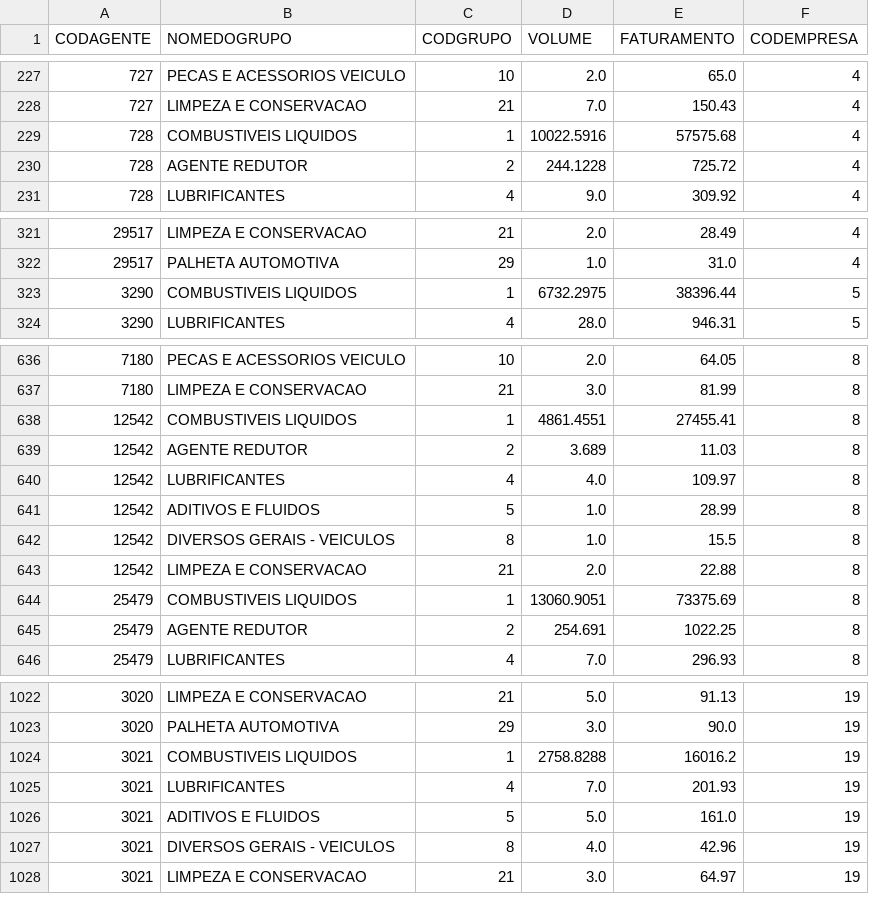
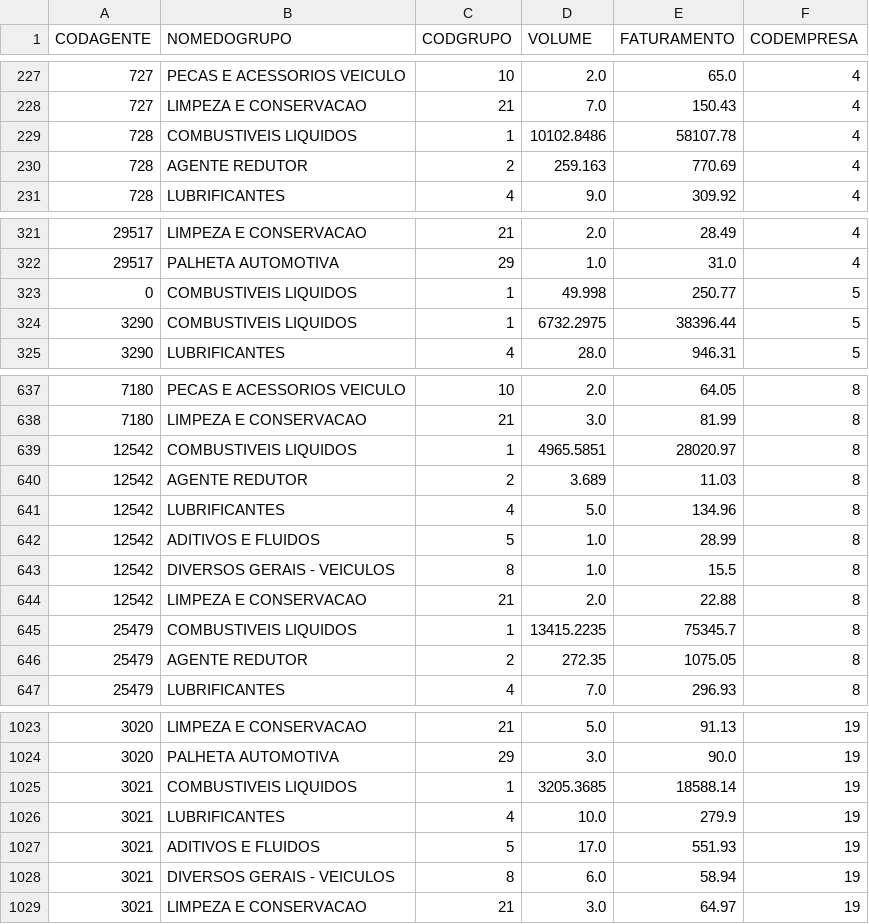
Before and after one commit to DouglasCamelo/vendaspichilau, a CSV file: vendas.csv, drawn as a sheet; only a part is shown, gaps mark what is left out; the diff covers the shown part only.

```diff
--- a/vendas.csv
+++ b/vendas.csv
@@ -228,4 +228,4 @@ CODAGENTE,NOMEDOGRUPO,CODGRUPO,VOLUME,FATURAMENTO,CODEMPRESA
 727,LIMPEZA E CONSERVACAO,21,7.0,150.43,4
-728,COMBUSTIVEIS LIQUIDOS,1,10022.5916,57575.68,4
-728,AGENTE REDUTOR,2,244.1228,725.72,4
+728,COMBUSTIVEIS LIQUIDOS,1,10102.8486,58107.78,4
+728,AGENTE REDUTOR,2,259.163,770.69,4
 728,LUBRIFICANTES,4,9.0,309.92,4
@@ -322,2 +322,3 @@ CODAGENTE,NOMEDOGRUPO,CODGRUPO,VOLUME,FATURAMENTO,CODEMPRESA
 29517,PALHETA AUTOMOTIVA,29,1.0,31.0,4
+0,COMBUSTIVEIS LIQUIDOS,1,49.998,250.77,5
 3290,COMBUSTIVEIS LIQUIDOS,1,6732.2975,38396.44,5
@@ -637,5 +638,5 @@ CODAGENTE,NOMEDOGRUPO,CODGRUPO,VOLUME,FATURAMENTO,CODEMPRESA
 7180,LIMPEZA E CONSERVACAO,21,3.0,81.99,8
-12542,COMBUSTIVEIS LIQUIDOS,1,4861.4551,27455.41,8
+12542,COMBUSTIVEIS LIQUIDOS,1,4965.5851,28020.97,8
 12542,AGENTE REDUTOR,2,3.689,11.03,8
-12542,LUBRIFICANTES,4,4.0,109.97,8
+12542,LUBRIFICANTES,4,5.0,134.96,8
 12542,ADITIVOS E FLUIDOS,5,1.0,28.99,8
@@ -643,4 +644,4 @@ CODAGENTE,NOMEDOGRUPO,CODGRUPO,VOLUME,FATURAMENTO,CODEMPRESA
 12542,LIMPEZA E CONSERVACAO,21,2.0,22.88,8
-25479,COMBUSTIVEIS LIQUIDOS,1,13060.9051,73375.69,8
-25479,AGENTE REDUTOR,2,254.691,1022.25,8
+25479,COMBUSTIVEIS LIQUIDOS,1,13415.2235,75345.7,8
+25479,AGENTE REDUTOR,2,272.35,1075.05,8
 25479,LUBRIFICANTES,4,7.0,296.93,8
@@ -1023,6 +1024,6 @@ CODAGENTE,NOMEDOGRUPO,CODGRUPO,VOLUME,FATURAMENTO,CODEMPRESA
 3020,PALHETA AUTOMOTIVA,29,3.0,90.0,19
-3021,COMBUSTIVEIS LIQUIDOS,1,2758.8288,16016.2,19
-3021,LUBRIFICANTES,4,7.0,201.93,19
-3021,ADITIVOS E FLUIDOS,5,5.0,161.0,19
-3021,DIVERSOS GERAIS - VEICULOS,8,4.0,42.96,19
+3021,COMBUSTIVEIS LIQUIDOS,1,3205.3685,18588.14,19
+3021,LUBRIFICANTES,4,10.0,279.9,19
+3021,ADITIVOS E FLUIDOS,5,17.0,551.93,19
+3021,DIVERSOS GERAIS - VEICULOS,8,6.0,58.94,19
 3021,LIMPEZA E CONSERVACAO,21,3.0,64.97,19
```
Also changed, not shown: 24 edited cells elsewhere in this file, vendas_dia.csv.
